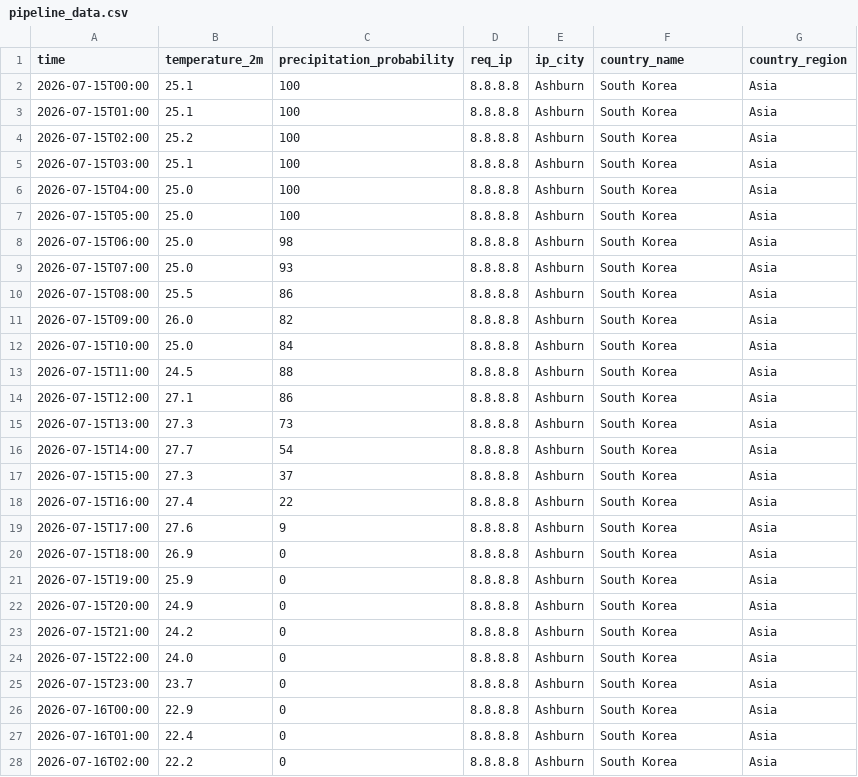
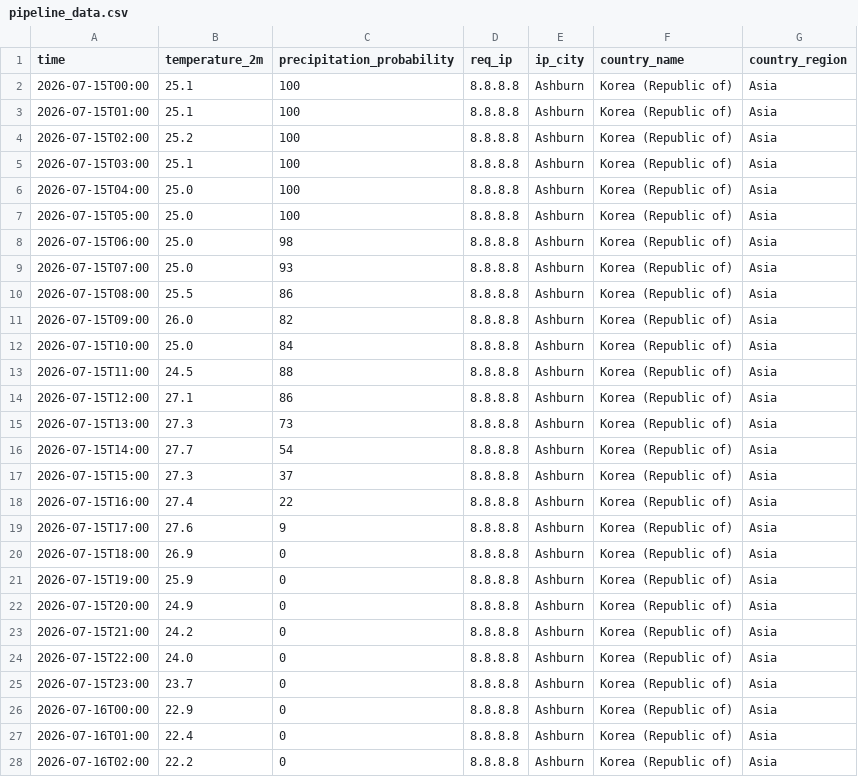
Before and after one commit to hyunooss/day1, a CSV file: pipeline_data.csv, drawn as a sheet; only a part is shown; the diff covers the shown part only.

```diff
--- a/pipeline_data.csv
+++ b/pipeline_data.csv
@@ -1,28 +1,28 @@
 time,temperature_2m,precipitation_probability,req_ip,ip_city,country_name,country_region
-2026-07-15T00:00,25.1,100,8.8.8.8,Ashburn,South Korea,Asia
-2026-07-15T01:00,25.1,100,8.8.8.8,Ashburn,South Korea,Asia
-2026-07-15T02:00,25.2,100,8.8.8.8,Ashburn,South Korea,Asia
-2026-07-15T03:00,25.1,100,8.8.8.8,Ashburn,South Korea,Asia
-2026-07-15T04:00,25.0,100,8.8.8.8,Ashburn,South Korea,Asia
-2026-07-15T05:00,25.0,100,8.8.8.8,Ashburn,South Korea,Asia
-2026-07-15T06:00,25.0,98,8.8.8.8,Ashburn,South Korea,Asia
-2026-07-15T07:00,25.0,93,8.8.8.8,Ashburn,South Korea,Asia
-2026-07-15T08:00,25.5,86,8.8.8.8,Ashburn,South Korea,Asia
-2026-07-15T09:00,26.0,82,8.8.8.8,Ashburn,South Korea,Asia
-2026-07-15T10:00,25.0,84,8.8.8.8,Ashburn,South Korea,Asia
-2026-07-15T11:00,24.5,88,8.8.8.8,Ashburn,South Korea,Asia
-2026-07-15T12:00,27.1,86,8.8.8.8,Ashburn,South Korea,Asia
-2026-07-15T13:00,27.3,73,8.8.8.8,Ashburn,South Korea,Asia
-2026-07-15T14:00,27.7,54,8.8.8.8,Ashburn,South Korea,Asia
-2026-07-15T15:00,27.3,37,8.8.8.8,Ashburn,South Korea,Asia
-2026-07-15T16:00,27.4,22,8.8.8.8,Ashburn,South Korea,Asia
-2026-07-15T17:00,27.6,9,8.8.8.8,Ashburn,South Korea,Asia
-2026-07-15T18:00,26.9,0,8.8.8.8,Ashburn,South Korea,Asia
-2026-07-15T19:00,25.9,0,8.8.8.8,Ashburn,South Korea,Asia
-2026-07-15T20:00,24.9,0,8.8.8.8,Ashburn,South Korea,Asia
-2026-07-15T21:00,24.2,0,8.8.8.8,Ashburn,South Korea,Asia
-2026-07-15T22:00,24.0,0,8.8.8.8,Ashburn,South Korea,Asia
-2026-07-15T23:00,23.7,0,8.8.8.8,Ashburn,South Korea,Asia
-2026-07-16T00:00,22.9,0,8.8.8.8,Ashburn,South Korea,Asia
-2026-07-16T01:00,22.4,0,8.8.8.8,Ashburn,South Korea,Asia
-2026-07-16T02:00,22.2,0,8.8.8.8,Ashburn,South Korea,Asia
+2026-07-15T00:00,25.1,100,8.8.8.8,Ashburn,Korea (Republic of),Asia
+2026-07-15T01:00,25.1,100,8.8.8.8,Ashburn,Korea (Republic of),Asia
+2026-07-15T02:00,25.2,100,8.8.8.8,Ashburn,Korea (Republic of),Asia
+2026-07-15T03:00,25.1,100,8.8.8.8,Ashburn,Korea (Republic of),Asia
+2026-07-15T04:00,25.0,100,8.8.8.8,Ashburn,Korea (Republic of),Asia
+2026-07-15T05:00,25.0,100,8.8.8.8,Ashburn,Korea (Republic of),Asia
+2026-07-15T06:00,25.0,98,8.8.8.8,Ashburn,Korea (Republic of),Asia
+2026-07-15T07:00,25.0,93,8.8.8.8,Ashburn,Korea (Republic of),Asia
+2026-07-15T08:00,25.5,86,8.8.8.8,Ashburn,Korea (Republic of),Asia
+2026-07-15T09:00,26.0,82,8.8.8.8,Ashburn,Korea (Republic of),Asia
+2026-07-15T10:00,25.0,84,8.8.8.8,Ashburn,Korea (Republic of),Asia
+2026-07-15T11:00,24.5,88,8.8.8.8,Ashburn,Korea (Republic of),Asia
+2026-07-15T12:00,27.1,86,8.8.8.8,Ashburn,Korea (Republic of),Asia
+2026-07-15T13:00,27.3,73,8.8.8.8,Ashburn,Korea (Republic of),Asia
+2026-07-15T14:00,27.7,54,8.8.8.8,Ashburn,Korea (Republic of),Asia
+2026-07-15T15:00,27.3,37,8.8.8.8,Ashburn,Korea (Republic of),Asia
+2026-07-15T16:00,27.4,22,8.8.8.8,Ashburn,Korea (Republic of),Asia
+2026-07-15T17:00,27.6,9,8.8.8.8,Ashburn,Korea (Republic of),Asia
+2026-07-15T18:00,26.9,0,8.8.8.8,Ashburn,Korea (Republic of),Asia
+2026-07-15T19:00,25.9,0,8.8.8.8,Ashburn,Korea (Republic of),Asia
+2026-07-15T20:00,24.9,0,8.8.8.8,Ashburn,Korea (Republic of),Asia
+2026-07-15T21:00,24.2,0,8.8.8.8,Ashburn,Korea (Republic of),Asia
+2026-07-15T22:00,24.0,0,8.8.8.8,Ashburn,Korea (Republic of),Asia
+2026-07-15T23:00,23.7,0,8.8.8.8,Ashburn,Korea (Republic of),Asia
+2026-07-16T00:00,22.9,0,8.8.8.8,Ashburn,Korea (Republic of),Asia
+2026-07-16T01:00,22.4,0,8.8.8.8,Ashburn,Korea (Republic of),Asia
+2026-07-16T02:00,22.2,0,8.8.8.8,Ashburn,Korea (Republic of),Asia
```
Also changed, not shown: 45 edited cells elsewhere in this file, 2 other files.
